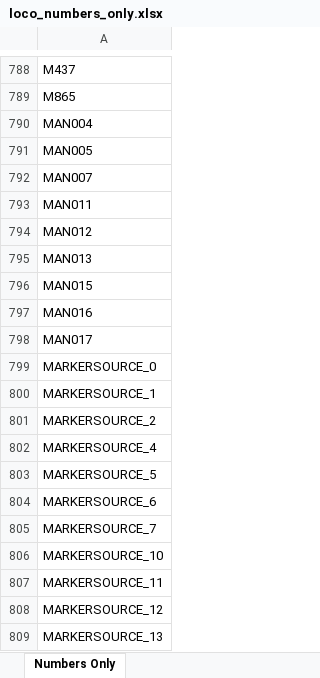
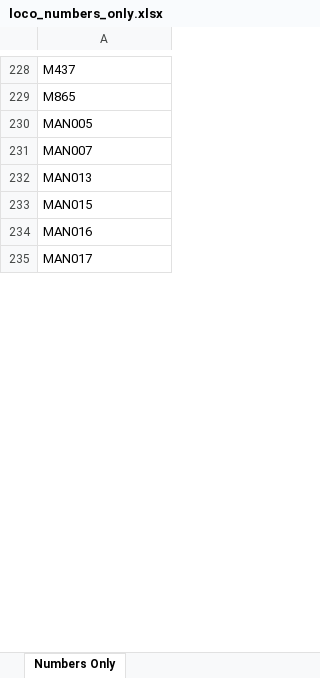
Before and after one commit to grahame21/railops-backend, an Excel workbook: static/downloads/loco_numbers_only.xlsx, sheet Numbers Only, drawn as a sheet; only a part is shown, gaps mark what is left out; values as stored, in another font and other column widths than the file's, no borders; the diff covers the shown part only; the diff names each change by its address in the sheet, - before the commit and + after, or states it on an @@ line.

```diff
--- a/static/downloads/loco_numbers_only.xlsx (sheet Numbers Only)
+++ b/static/downloads/loco_numbers_only.xlsx (sheet Numbers Only)
-row 790: MAN004
-row 793: MAN011
-row 794: MAN012
-row 799: MARKERSOURCE_0
-row 800: MARKERSOURCE_1
-row 801: MARKERSOURCE_2
-row 802: MARKERSOURCE_4
-row 803: MARKERSOURCE_5
-row 804: MARKERSOURCE_6
-row 805: MARKERSOURCE_7
-row 806: MARKERSOURCE_10
-row 807: MARKERSOURCE_11
-row 808: MARKERSOURCE_12
-row 809: MARKERSOURCE_13
```
Also changed, not shown: 905 removed rows elsewhere in this sheet, static/downloads/loco_database.xlsx, 7 other files.
